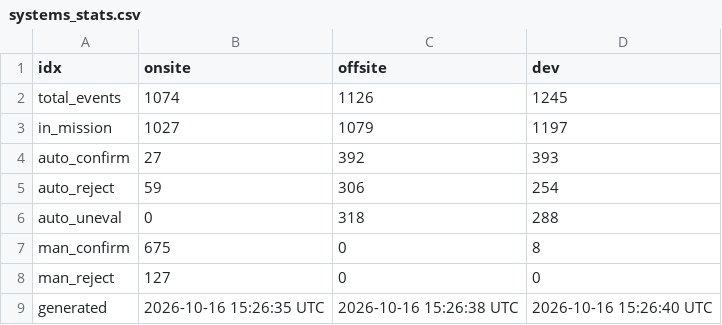
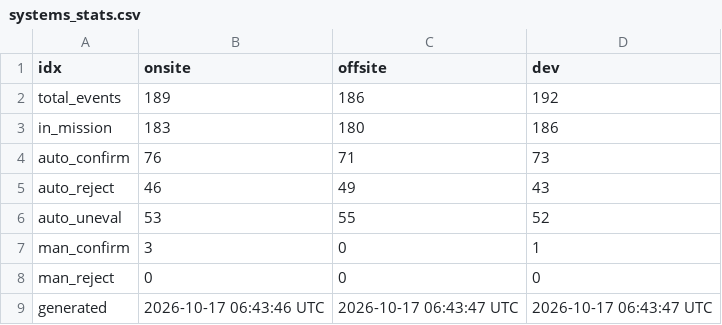
Before and after one commit to mewest/system_comparisons, a CSV file: output/systems_stats.csv, drawn as a sheet.

```diff
--- a/output/systems_stats.csv
+++ b/output/systems_stats.csv
@@ -1,9 +1,9 @@
 idx,onsite,offsite,dev
-total_events,1074,1126,1245
-in_mission,1027,1079,1197
-auto_confirm,27,392,393
-auto_reject,59,306,254
-auto_uneval,0,318,288
-man_confirm,675,0,8
-man_reject,127,0,0
-generated,2026-10-16 15:26:35 UTC,2026-10-16 15:26:38 UTC,2026-10-16 15:26:40 UTC
+total_events,189,186,192
+in_mission,183,180,186
+auto_confirm,76,71,73
+auto_reject,46,49,43
+auto_uneval,53,55,52
+man_confirm,3,0,1
+man_reject,0,0,0
+generated,2026-10-17 06:43:46 UTC,2026-10-17 06:43:47 UTC,2026-10-17 06:43:47 UTC
```
Also changed, not shown: 6 other files.
